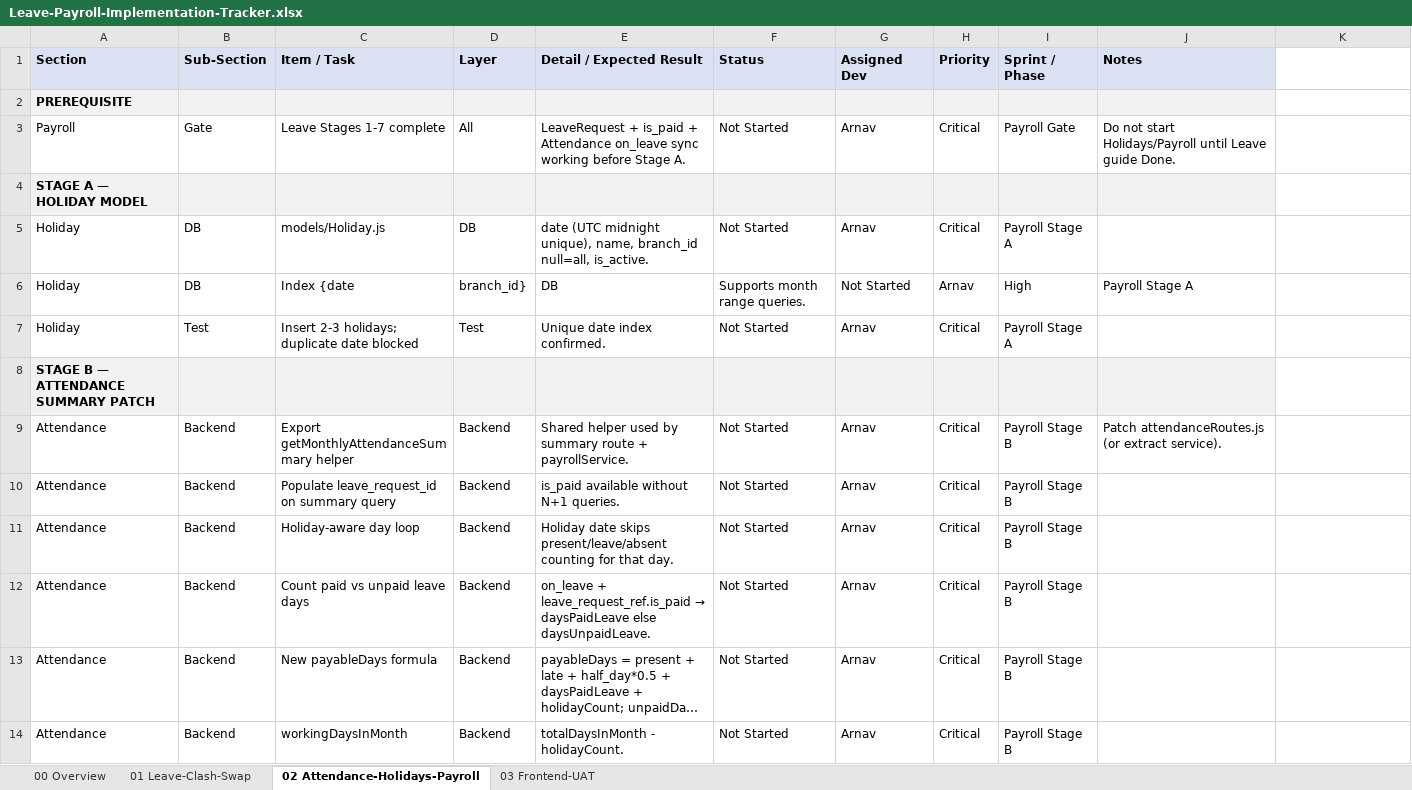
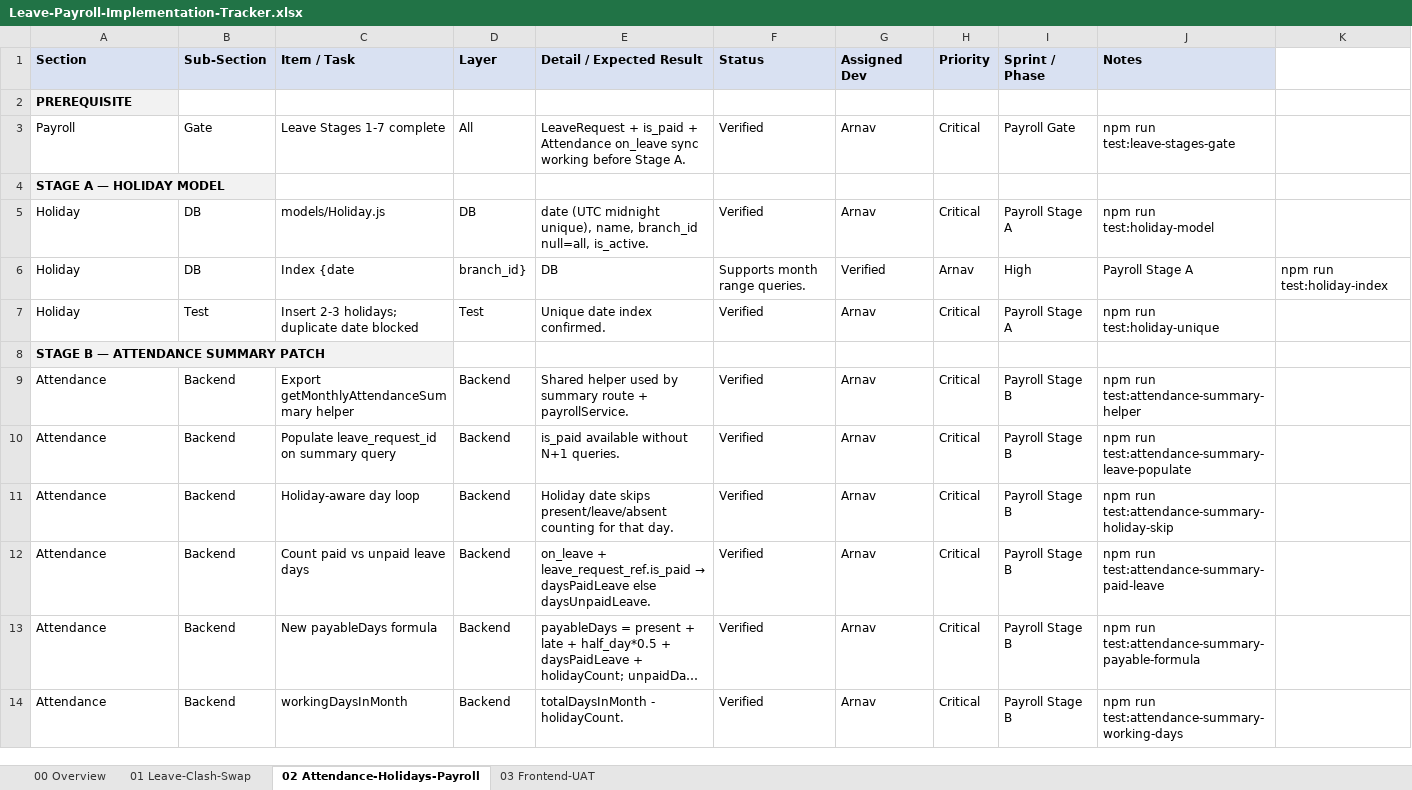
Before and after one commit to 30904/salon-management-system, an Excel workbook: Leave-Payroll-Implementation-Tracker.xlsx, sheet 02 Attendance-Holidays-Payroll, drawn as a sheet; only a part is shown; long unchanged cells end in …; values as stored, in another font and other column widths than the file's, no borders; the diff covers the shown part only; the diff names each change by its address in the sheet, - before the commit and + after, or states it on an @@ line.

Commit message:
Verify payroll upsert for same month does not duplicate entries

```diff
--- a/Leave-Payroll-Implementation-Tracker.xlsx (sheet 02 Attendance-Holidays-Payroll)
+++ b/Leave-Payroll-Implementation-Tracker.xlsx (sheet 02 Attendance-Holidays-Payroll)
-B2:J2 fill: #F2F2F2
+B2:J2 fill: none
-F3 (Status): Not Started
+F3 (Status): Verified
-J3 (Notes): Do not start Holidays/Payroll until Leave guide Done.
+J3 (Notes): npm run test:leave-stages-gate
-B4:J4 fill: #F2F2F2
+B4:J4 fill: none
-F5 (Status): Not Started
+F5 (Status): Verified
-J5 (Notes): (empty)
+J5 (Notes): npm run test:holiday-model
-G6 (Assigned Dev): Not Started
+G6 (Assigned Dev): Verified
-K6: (empty)
+K6: npm run test:holiday-index
-F7 (Status): Not Started
+F7 (Status): Verified
-J7 (Notes): (empty)
+J7 (Notes): npm run test:holiday-unique
-B8:J8 fill: #F2F2F2
+B8:J8 fill: none
-F9:F14 (Status): Not Started
+F9:F14 (Status): Verified
-J9 (Notes): Patch attendanceRoutes.js (or extract service).
+J9 (Notes): npm run test:attendance-summary-helper
-J10 (Notes): (empty)
+J10 (Notes): npm run test:attendance-summary-leave-populate
-J11 (Notes): (empty)
+J11 (Notes): npm run test:attendance-summary-holiday-skip
-J12 (Notes): (empty)
+J12 (Notes): npm run test:attendance-summary-paid-leave
-J13 (Notes): (empty)
+J13 (Notes): npm run test:attendance-summary-payable-formula
-J14 (Notes): (empty)
+J14 (Notes): npm run test:attendance-summary-working-days
```
Also changed, not shown: 22 edited cells and cell formats elsewhere in this sheet, sheet 00 Overview, sheet 01 Leave-Clash-Swap, sheet 03 Frontend-UAT, 30 other files.
